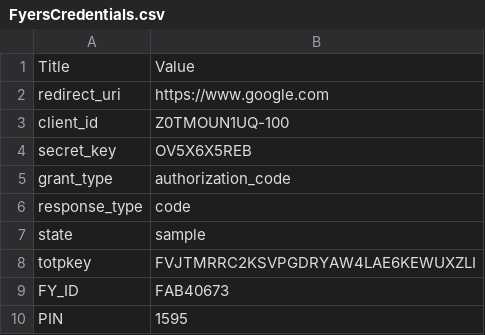
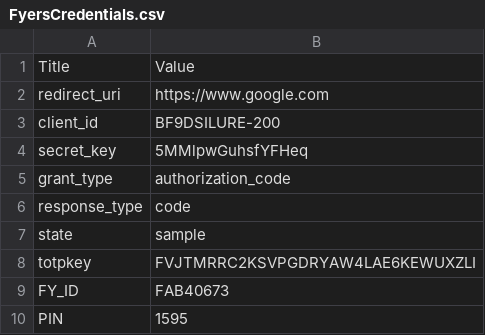
Before and after one commit to PulkitChadha125/VishalStockScanner, a CSV file: FyersCredentials.csv, drawn as a sheet.

```diff
--- a/FyersCredentials.csv
+++ b/FyersCredentials.csv
@@ -2,4 +2,4 @@ Title,Value
 redirect_uri,https://www.google.com
-client_id,Z0TMOUN1UQ-100
-secret_key,OV5X6X5REB
+client_id,BF9DSILURE-200
+secret_key,5MMlpwGuhsfYFHeq
 grant_type,authorization_code
```
Also changed, not shown: 30 other files.
